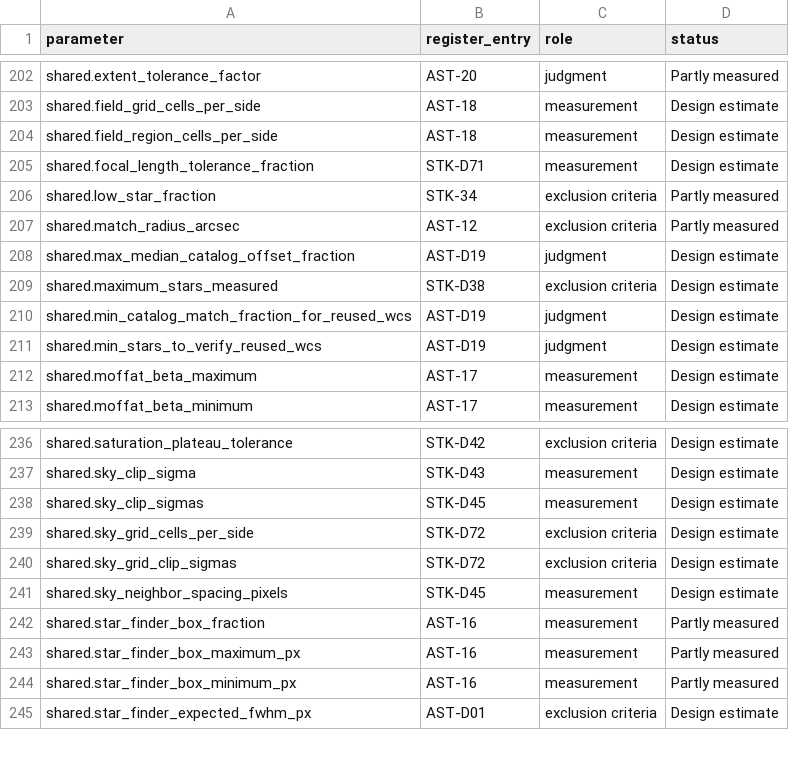
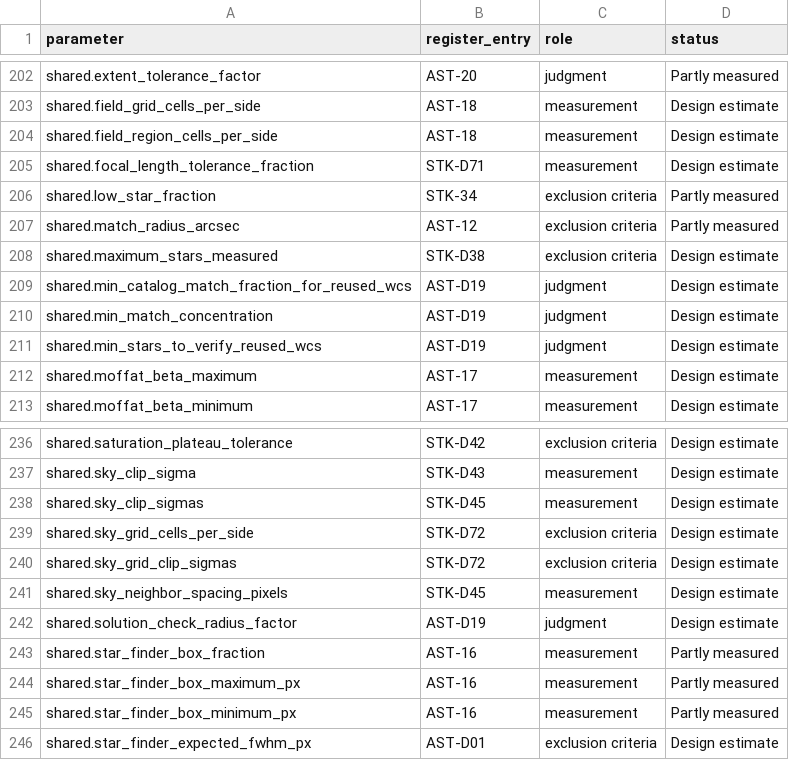
Before and after one commit to m1chae2/astrometrics, a CSV file: build/documentation/parameter_inventory/automatic_not_measured.csv, drawn as a sheet; only a part is shown, gaps mark what is left out; removed rows and columns are numbered as before the commit, all else as after; the diff names each change by its address in the sheet, - before the commit and + after, or states it on an @@ line.

```diff
--- a/build/documentation/parameter_inventory/automatic_not_measured.csv
+++ b/build/documentation/parameter_inventory/automatic_not_measured.csv
-row 208: shared.max_median_catalog_offset_fraction | AST-D19 | judgment | Design estimate
+row 210: shared.min_match_concentration | AST-D19 | judgment | Design estimate
+row 242: shared.solution_check_radius_factor | AST-D19 | judgment | Design estimate
```
Also changed, not shown: 10 other files.
